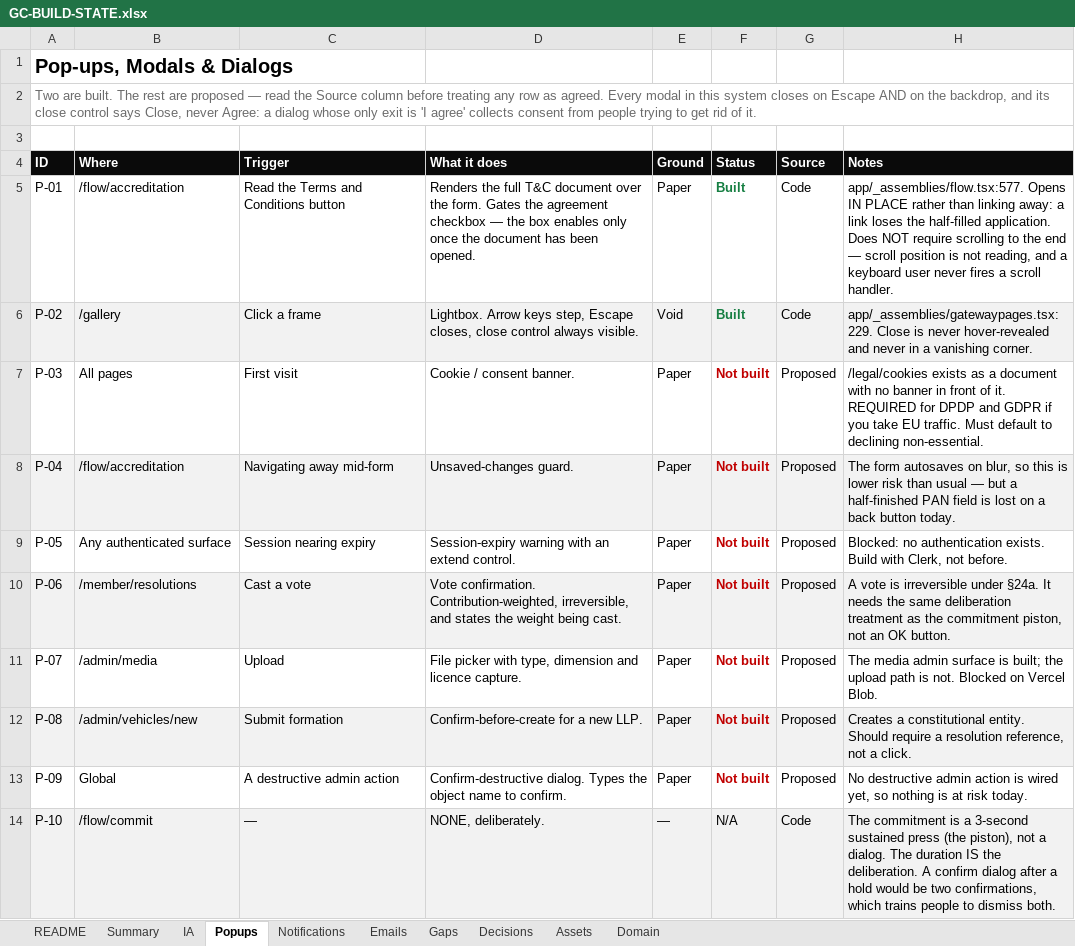
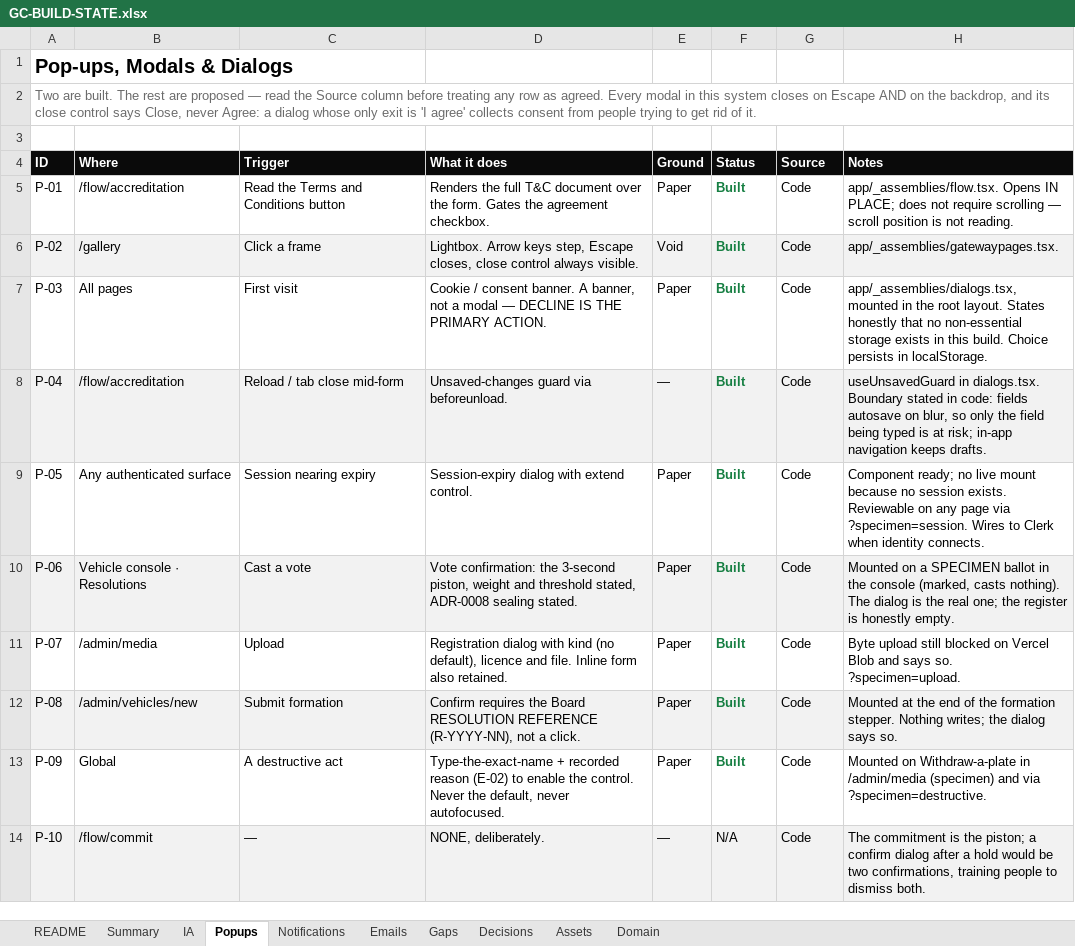
Before and after one commit to nkdeshpande/GetawayCollective, an Excel workbook: GC-BUILD-STATE.xlsx, sheet Popups, drawn as a sheet; values as stored, in another font and other column widths than the file's, no borders; the diff names each change by its address in the sheet, - before the commit and + after, or states it on an @@ line.

```diff
--- a/GC-BUILD-STATE.xlsx (sheet Popups)
+++ b/GC-BUILD-STATE.xlsx (sheet Popups)
-D5 (What it does): …the agreement checkbox — the box enables only once the document has been opened.
+D5 (What it does): …the agreement checkbox.
-H5 (Notes): app/_assemblies/flow.tsx:577. Opens IN PLACE rather than linking away: a link loses the half-filled application. Does NOT require scrolling to the end — scroll position is not reading, and a keyboard user never fires a scroll handler.
+H5 (Notes): app/_assemblies/flow.tsx. Opens IN PLACE; does not require scrolling — scroll position is not reading.
-H6 (Notes): app/_assemblies/gatewaypages.tsx:229. Close is never hover-revealed and never in a vanishing corner.
+H6 (Notes): app/_assemblies/gatewaypages.tsx.
-D7 (What it does): …consent banner.
+D7 (What it does): …consent banner. A banner, not a modal — DECLINE IS THE PRIMARY ACTION.
-F7:F13 (Status): Not built
+F7:F13 (Status): Built
-F7:F13 text colour: #C00000
+F7:F13 text colour: #177F43
-G7:G13 (Source): Proposed
+G7:G13 (Source): Code
-H7 (Notes): /legal/cookies exists as a document with no banner in front of it. REQUIRED for DPDP and GDPR if you take EU traffic. Must default to declining non-essential.
+H7 (Notes): app/_assemblies/dialogs.tsx, mounted in the root layout. States honestly that no non-essential storage exists in this build. Choice persists in localStorage.
-C8 (Trigger): Navigating away mid-form
+C8 (Trigger): Reload / tab close mid-form
-D8 (What it does): Unsaved-changes guard.
+D8 (What it does): Unsaved-changes guard via beforeunload.
-E8 (Ground): Paper
+E8 (Ground): —
-H8 (Notes): The form autosaves on blur, so this is lower risk than usual — but a half-finished PAN field is lost on a back button today.
+H8 (Notes): useUnsavedGuard in dialogs.tsx. Boundary stated in code: fields autosave on blur, so only the field being typed is at risk; in-app navigation keeps drafts.
-D9 (What it does): Session-expiry warning with an extend control.
+D9 (What it does): Session-expiry dialog with extend control.
-H9 (Notes): Blocked: no authentication exists. Build with Clerk, not before.
+H9 (Notes): Component ready; no live mount because no session exists. Reviewable on any page via ?specimen=session. Wires to Clerk when identity connects.
-B10 (Where): /member/resolutions
+B10 (Where): Vehicle console · Resolutions
-D10 (What it does): Vote confirmation. Contribution-weighted, irreversible, and states the weight being cast.
+D10 (What it does): Vote confirmation: the 3-second piston, weight and threshold stated, ADR-0008 sealing stated.
-H10 (Notes): A vote is irreversible under §24a. It needs the same deliberation treatment as the commitment piston, not an OK button.
+H10 (Notes): Mounted on a SPECIMEN ballot in the console (marked, casts nothing). The dialog is the real one; the register is honestly empty.
-D11 (What it does): File picker with type, dimension and licence capture.
+D11 (What it does): Registration dialog with kind (no default), licence and file. Inline form also retained.
-H11 (Notes): The media admin surface is built; the upload path is not. Blocked on Vercel Blob.
+H11 (Notes): Byte upload still blocked on Vercel Blob and says so. ?specimen=upload.
-D12 (What it does): Confirm-before-create for a new LLP.
+D12 (What it does): Confirm requires the Board RESOLUTION REFERENCE (R-YYYY-NN), not a click.
-H12 (Notes): Creates a constitutional entity. Should require a resolution reference, not a click.
+H12 (Notes): Mounted at the end of the formation stepper. Nothing writes; the dialog says so.
-C13 (Trigger): A destructive admin action
+C13 (Trigger): A destructive act
-D13 (What it does): Confirm-destructive dialog. Types the object name to confirm.
+D13 (What it does): Type-the-exact-name + recorded reason (E-02) to enable the control. Never the default, never autofocused.
-H13 (Notes): No destructive admin action is wired yet, so nothing is at risk today.
+H13 (Notes): Mounted on Withdraw-a-plate in /admin/media (specimen) and via ?specimen=destructive.
-H14 (Notes): …commitment is a 3-second sustained press (the piston), not a dialog. The duration IS the deliberation. A confirm dialog after a hold would be two confirmations, which trains people to…
+H14 (Notes): …commitment is the piston; a confirm dialog after a hold would be two confirmations, training people to…
```
Also changed, not shown: sheet Notifications, sheet Summary, 14 other files.
